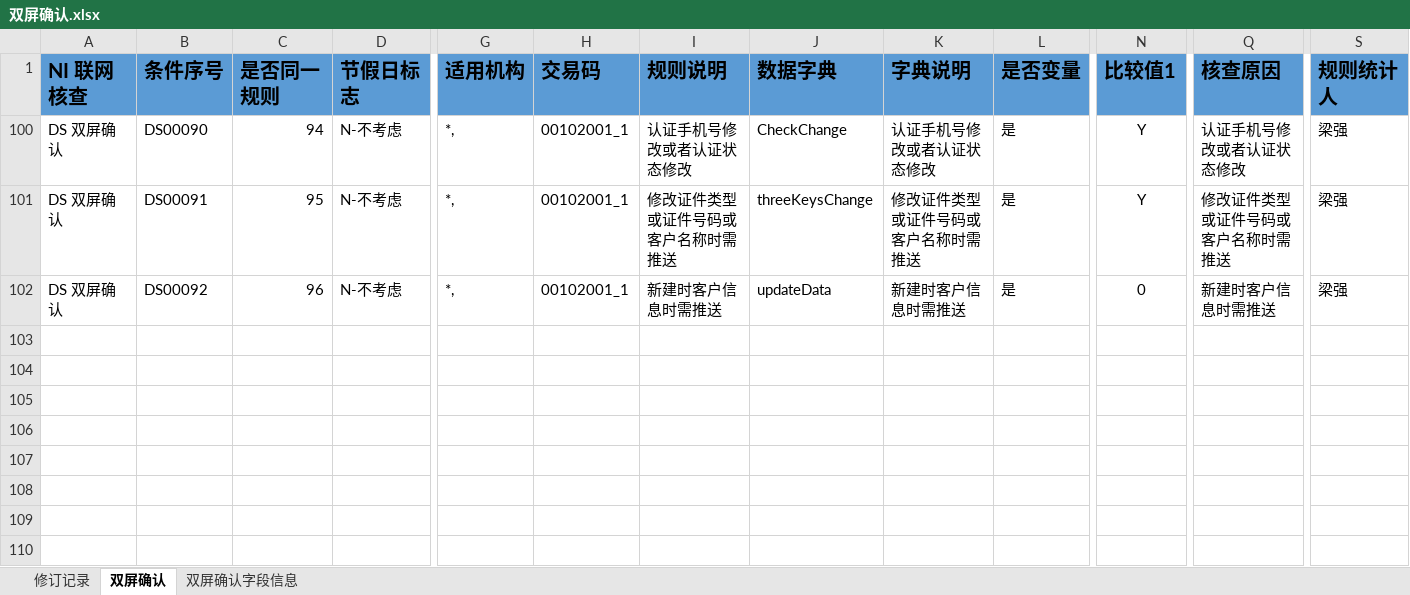
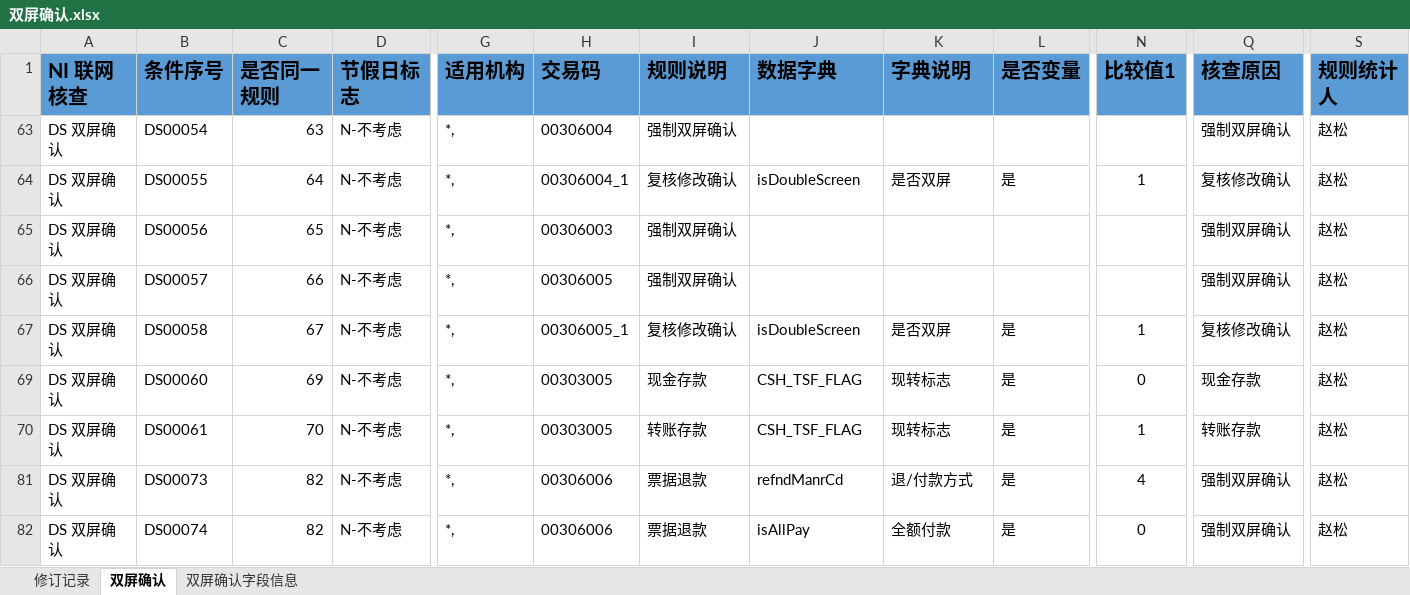
Before and after one commit to somebody2012/node-excel, an Excel workbook: src/doubleScreen/双屏确认.xlsx, sheet 双屏确认, drawn as a sheet; only a part is shown, gaps mark what is left out; values as stored, in another font and other column widths than the file's, no borders; addresses are those after the commit; rows hold the shown columns only; the diff covers the shown part only; the diff names each change by its address in the sheet, - before the commit and + after, or states it on an @@ line.

```diff
--- a/src/doubleScreen/双屏确认.xlsx (sheet 双屏确认)
+++ b/src/doubleScreen/双屏确认.xlsx (sheet 双屏确认)
@@ row 63 unhidden: DS 双屏确认 | DS00054 | 63 | N-不考虑 | *, | 00306004 | 强制双屏确认 |  |  |  |  | 强制双屏确认 | 赵松 @@
-B64 (条件序号): DS00090
+B64 (条件序号): DS00055
-C64 (是否同一规则): 94
+C64 (是否同一规则): 64
-H64 (交易码): 00102001_1
+H64 (交易码): 00306004_1
-I64 (规则说明): 认证手机号修改或者认证状态修改
+I64 (规则说明): 复核修改确认
-J64 (数据字典): CheckChange
+J64 (数据字典): isDoubleScreen
-K64 (字典说明): 认证手机号修改或者认证状态修改
+K64 (字典说明): 是否双屏
-N64 (比较值1): Y
+N64 (比较值1): 1
-Q64 (核查原因): 认证手机号修改或者认证状态修改
+Q64 (核查原因): 复核修改确认
-S64 (规则统计人): 梁强
+S64 (规则统计人): 赵松
@@ row 65 unhidden: DS 双屏确认 | DS00056 | 65 | N-不考虑 | *, | 00306003 | 强制双屏确认 |  |  |  |  | 强制双屏确认 | 赵松 @@
@@ row 66 unhidden: DS 双屏确认 | DS00057 | 66 | N-不考虑 | *, | 00306005 | 强制双屏确认 |  |  |  |  | 强制双屏确认 | 赵松 @@
-B67 (条件序号): DS00091
+B67 (条件序号): DS00058
-C67 (是否同一规则): 95
+C67 (是否同一规则): 67
-H67 (交易码): 00102001_1
+H67 (交易码): 00306005_1
-I67 (规则说明): 修改证件类型或证件号码或客户名称时需推送
+I67 (规则说明): 复核修改确认
-J67 (数据字典): threeKeysChange
+J67 (数据字典): isDoubleScreen
-K67 (字典说明): 修改证件类型或证件号码或客户名称时需推送
+K67 (字典说明): 是否双屏
-N67 (比较值1): Y
+N67 (比较值1): 1
-Q67 (核查原因): 修改证件类型或证件号码或客户名称时需推送
+Q67 (核查原因): 复核修改确认
-S67 (规则统计人): 梁强
+S67 (规则统计人): 赵松
@@ row 69 unhidden: DS 双屏确认 | DS00060 | 69 | N-不考虑 | *, | 00303005 | 现金存款 | CSH_TSF_FLAG | 现转标志 | 是 | 0 | 现金存款 | 赵松 @@
@@ row 70 unhidden: DS 双屏确认 | DS00061 | 70 | N-不考虑 | *, | 00303005 | 转账存款 | CSH_TSF_FLAG | 现转标志 | 是 | 1 | 转账存款 | 赵松 @@
@@ row 81 unhidden: DS 双屏确认 | DS00073 | 82 | N-不考虑 | *, | 00306006 | 票据退款 | refndManrCd | 退/付款方式 | 是 | 4 | 强制双屏确认 | 赵松 @@
-B82 (条件序号): DS00092
+B82 (条件序号): DS00074
-C82 (是否同一规则): 96
+C82 (是否同一规则): 82
-H82 (交易码): 00102001_1
+H82 (交易码): 00306006
-I82 (规则说明): 新建时客户信息时需推送
+I82 (规则说明): 票据退款
-J82 (数据字典): updateData
+J82 (数据字典): isAllPay
-K82 (字典说明): 新建时客户信息时需推送
+K82 (字典说明): 全额付款
-Q82 (核查原因): 新建时客户信息时需推送
+Q82 (核查原因): 强制双屏确认
-S82 (规则统计人): 梁强
+S82 (规则统计人): 赵松
```
Also changed, not shown: 12 hidden or unhidden rows elsewhere in this sheet, sheet 双屏确认字段信息, src/auth/授权规则收集表汇总1.0.xlsx, src/customerInput/客户信息录入.xlsx, 23 other files.
